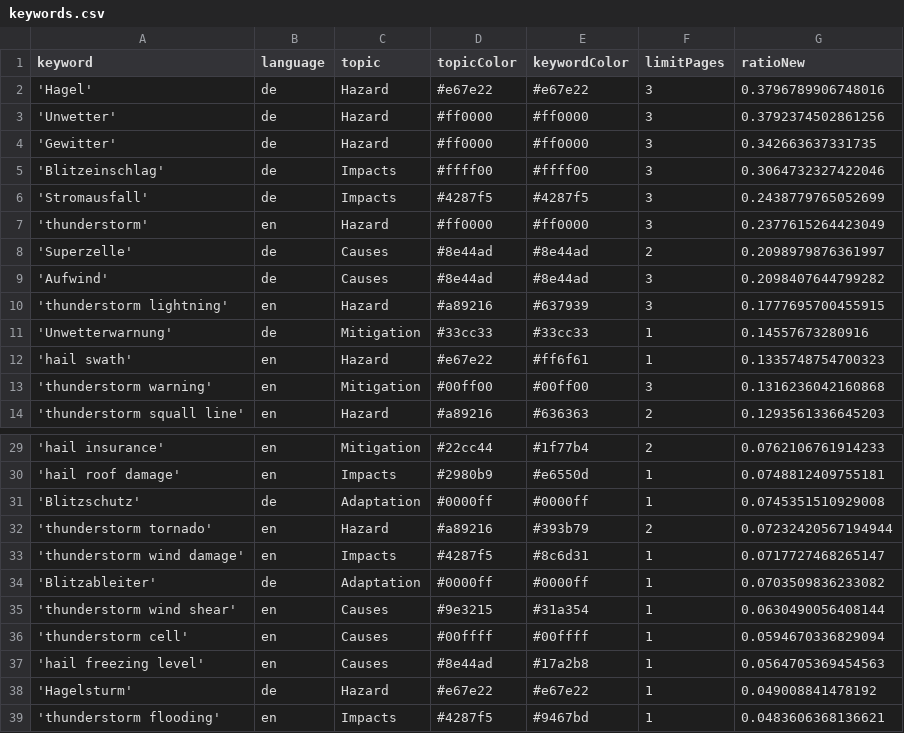
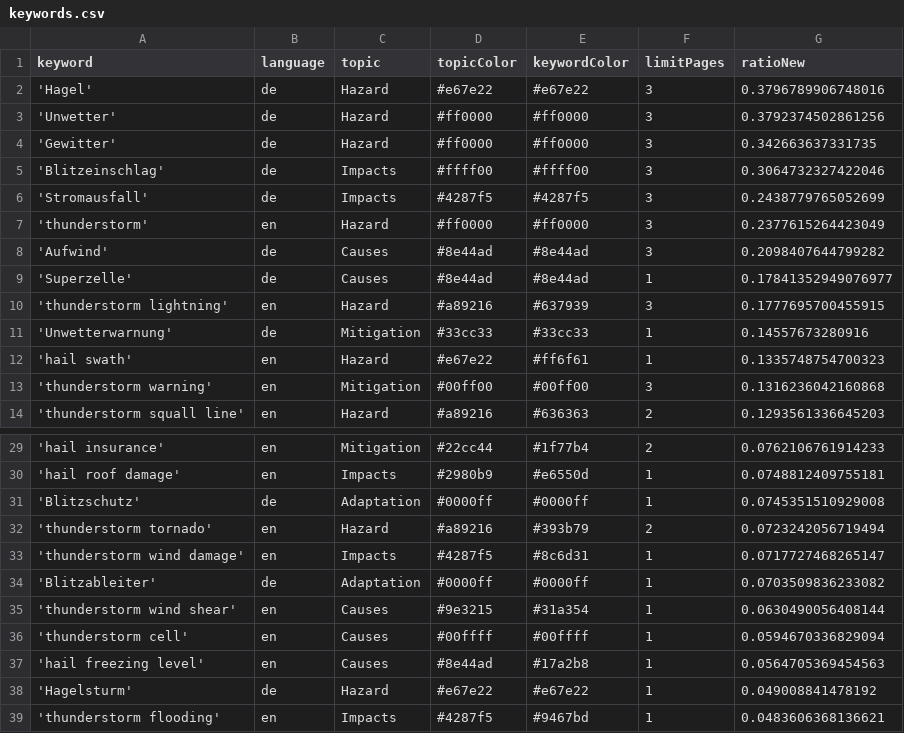
Before and after one commit to TinoH91news/ThunderstormIsComing, a CSV file: keywords.csv, drawn as a sheet; only a part is shown, gaps mark what is left out.

Commit message:
Commit from GitHub Actions (harvest:0.0)

```diff
--- a/keywords.csv
+++ b/keywords.csv
@@ -7,4 +7,4 @@ keyword,language,topic,topicColor,keywordColor,limitPages,ratioNew
 'thunderstorm',en,Hazard,#ff0000,#ff0000,3,0.2377615264423049
-'Superzelle',de,Causes,#8e44ad,#8e44ad,2,0.2098979876361997
 'Aufwind',de,Causes,#8e44ad,#8e44ad,3,0.2098407644799282
+'Superzelle',de,Causes,#8e44ad,#8e44ad,1,0.17841352949076977
 'thunderstorm lightning',en,Hazard,#a89216,#637939,3,0.1777695700455915
@@ -31,3 +31,3 @@ keyword,language,topic,topicColor,keywordColor,limitPages,ratioNew
 'Blitzschutz',de,Adaptation,#0000ff,#0000ff,1,0.0745351510929008
-'thunderstorm tornado',en,Hazard,#a89216,#393b79,2,0.07232420567194944
+'thunderstorm tornado',en,Hazard,#a89216,#393b79,2,0.0723242056719494
 'thunderstorm wind damage',en,Impacts,#4287f5,#8c6d31,1,0.0717727468265147
```
